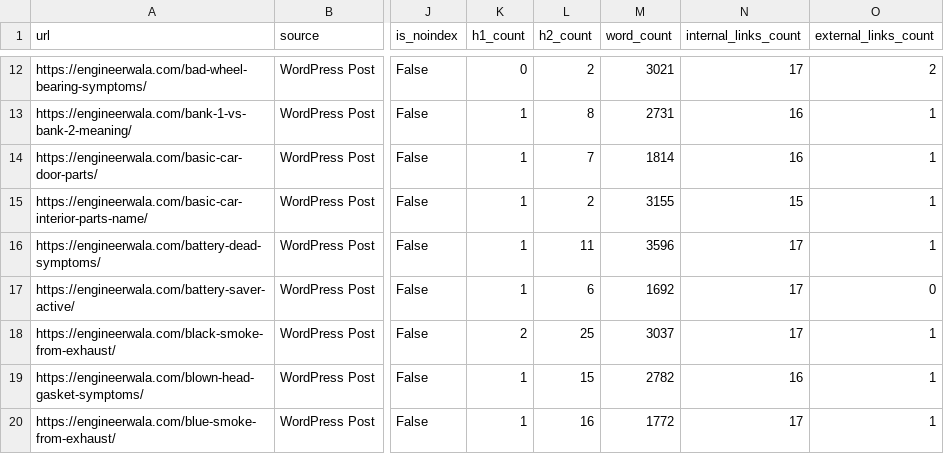
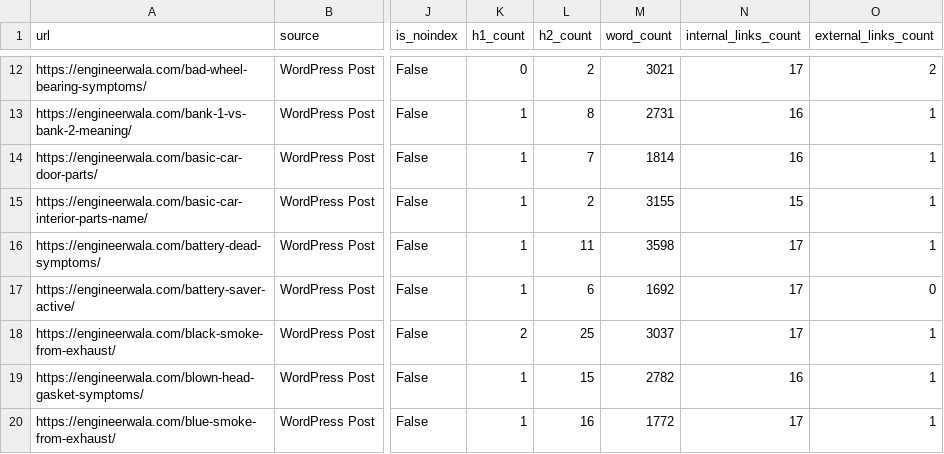
Before and after one commit to hamidrasheed350-hue/engineerwala-seo-tracker, a CSV file: data/basic_crawl.csv, drawn as a sheet; only a part is shown, gaps mark what is left out; the diff covers the shown part only; the diff names each change by its address in the sheet, - before the commit and + after, or states it on an @@ line.

```diff
--- a/data/basic_crawl.csv
+++ b/data/basic_crawl.csv
-M16 (word_count): 3596
+M16 (word_count): 3598
```
Also changed, not shown: 1 added row and 17 edited cells elsewhere in this file, data/alerts_current.csv, data/change_log.csv, 19 other files.
